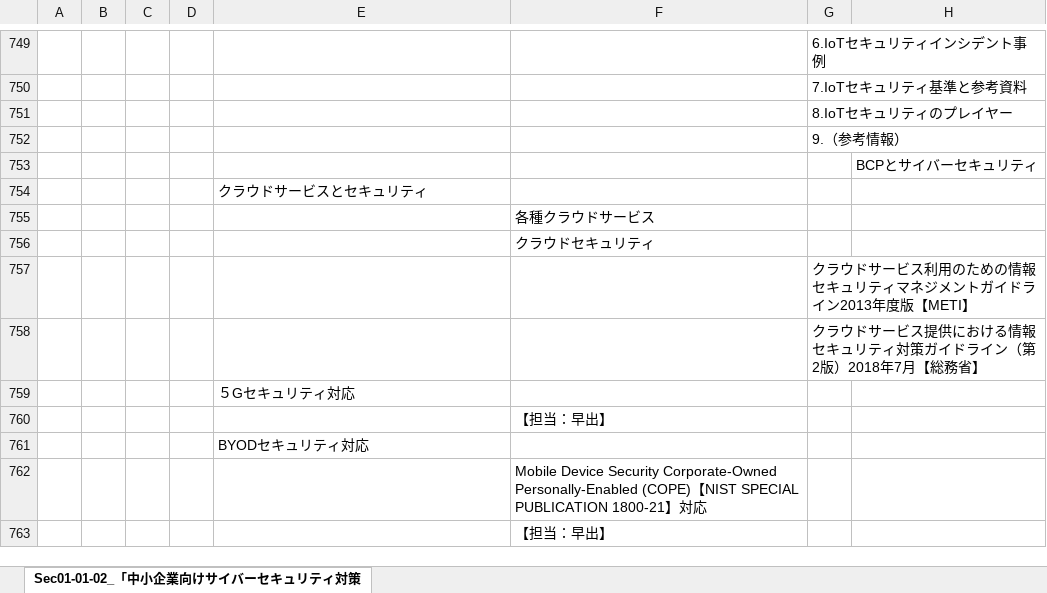
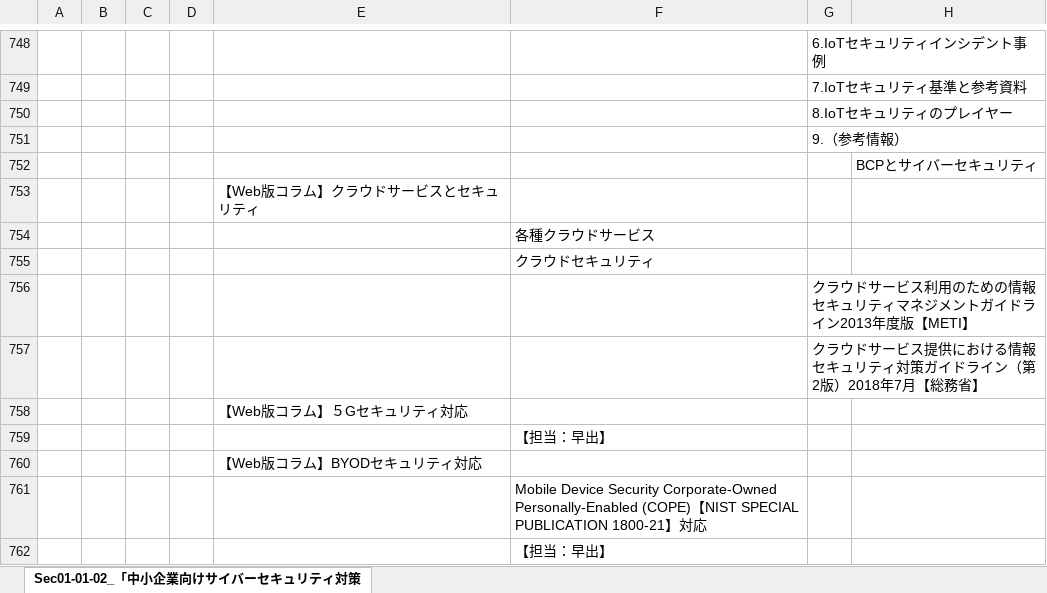
Before and after one commit to BlueMoon55/Sharing_Knowledge3, an Excel workbook: MindManager3/Sec01-01-02.xlsx, sheet Sec01-01-02_「中小企業向けサイバーセキュリティ対策, drawn as a sheet; only a part is shown, gaps mark what is left out; values as stored, in another font and other column widths than the file's, no cell formats; charts and pictures not drawn; addresses are those after the commit; the diff covers the shown part only; the diff names each change by its address in the sheet, - before the commit and + after, or states it on an @@ line.

```diff
--- a/MindManager3/Sec01-01-02.xlsx (sheet Sec01-01-02_「中小企業向けサイバーセキュリティ対策)
+++ b/MindManager3/Sec01-01-02.xlsx (sheet Sec01-01-02_「中小企業向けサイバーセキュリティ対策)
-E753: クラウドサービスとセキュリティ
+E753: 【Web版コラム】クラウドサービスとセキュリティ
-E758: ５Gセキュリティ対応
+E758: 【Web版コラム】５Gセキュリティ対応
-E760: BYODセキュリティ対応
+E760: 【Web版コラム】BYODセキュリティ対応
```
Also changed, not shown: 20 added rows, 22 removed rows and 67 edited cells elsewhere in this sheet, cell formats, charts or pictures, 2 other files.
